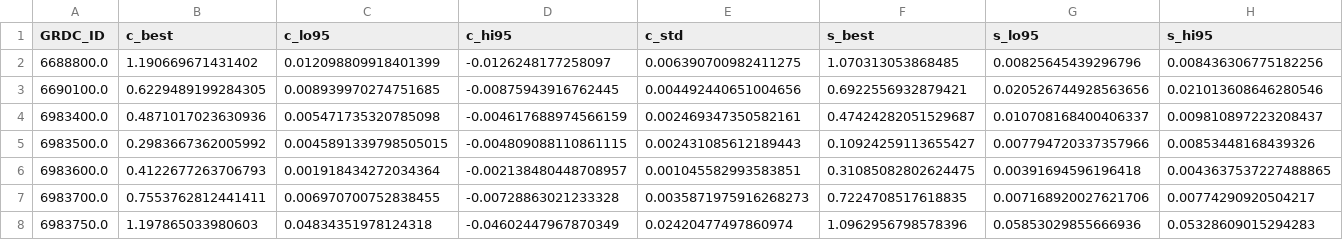
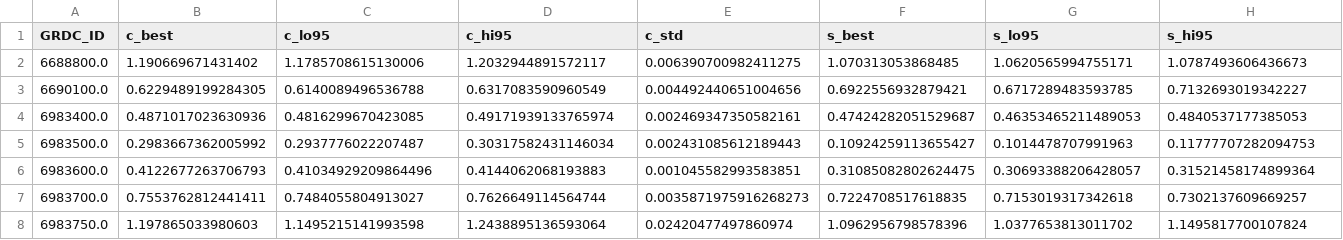
Before and after one commit to amforte/Caucasus_Erosion, a CSV file: result_tables/GRDC_Distribution_Fits.csv, drawn as a sheet; only a part is shown; the diff covers the shown part only; the diff names each change by its address in the sheet, - before the commit and + after, or states it on an @@ line.

```diff
--- a/result_tables/GRDC_Distribution_Fits.csv
+++ b/result_tables/GRDC_Distribution_Fits.csv
-C2 (c_lo95): 0.012098809918401399
+C2 (c_lo95): 1.1785708615130006
-D2 (c_hi95): -0.0126248177258097
+D2 (c_hi95): 1.2032944891572117
-G2 (s_lo95): 0.00825645439296796
+G2 (s_lo95): 1.0620565994755171
-H2 (s_hi95): 0.008436306775182256
+H2 (s_hi95): 1.0787493606436673
-C3 (c_lo95): 0.008939970274751685
+C3 (c_lo95): 0.6140089496536788
-D3 (c_hi95): -0.00875943916762445
+D3 (c_hi95): 0.6317083590960549
-G3 (s_lo95): 0.020526744928563656
+G3 (s_lo95): 0.6717289483593785
-H3 (s_hi95): 0.021013608646280546
+H3 (s_hi95): 0.7132693019342227
-C4 (c_lo95): 0.005471735320785098
+C4 (c_lo95): 0.4816299670423085
-D4 (c_hi95): -0.004617688974566159
+D4 (c_hi95): 0.49171939133765974
-G4 (s_lo95): 0.010708168400406337
+G4 (s_lo95): 0.46353465211489053
-H4 (s_hi95): 0.009810897223208437
+H4 (s_hi95): 0.4840537177385053
-C5 (c_lo95): 0.0045891339798505015
+C5 (c_lo95): 0.2937776022207487
-D5 (c_hi95): -0.004809088110861115
+D5 (c_hi95): 0.30317582431146034
-G5 (s_lo95): 0.007794720337357966
+G5 (s_lo95): 0.1014478707991963
-H5 (s_hi95): 0.00853448168439326
+H5 (s_hi95): 0.11777707282094753
-C6 (c_lo95): 0.001918434272034364
+C6 (c_lo95): 0.41034929209864496
-D6 (c_hi95): -0.002138480448708957
+D6 (c_hi95): 0.4144062068193883
-G6 (s_lo95): 0.00391694596196418
+G6 (s_lo95): 0.30693388206428057
-H6 (s_hi95): 0.0043637537227488865
+H6 (s_hi95): 0.31521458174899364
-C7 (c_lo95): 0.006970700752838455
+C7 (c_lo95): 0.7484055804913027
-D7 (c_hi95): -0.00728863021233328
+D7 (c_hi95): 0.7626649114564744
-G7 (s_lo95): 0.007168920027621706
+G7 (s_lo95): 0.7153019317342618
-H7 (s_hi95): 0.00774290920504217
+H7 (s_hi95): 0.7302137609669257
-C8 (c_lo95): 0.04834351978124318
+C8 (c_lo95): 1.1495215141993598
-D8 (c_hi95): -0.04602447967870349
+D8 (c_hi95): 1.2438895136593064
-G8 (s_lo95): 0.05853029855666936
+G8 (s_lo95): 1.0377653813011702
-H8 (s_hi95): 0.05328609015294283
+H8 (s_hi95): 1.1495817700107824
```
Also changed, not shown: 62 edited cells elsewhere in this file, 6 other files.
